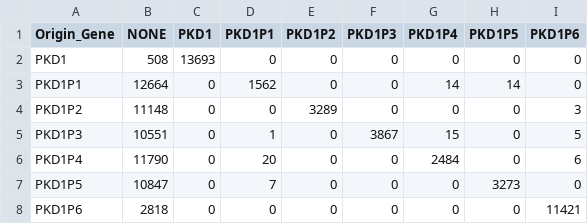
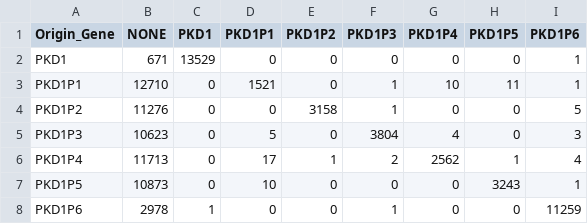
Before and after one commit to BioGeMT/ParaDISM, a TSV file: analysis/read_mapping_analysis/read_mapping_results_tsv_confusion_matrix.tsv, drawn as a sheet.

```diff
--- a/analysis/read_mapping_analysis/read_mapping_results_tsv_confusion_matrix.tsv
+++ b/analysis/read_mapping_analysis/read_mapping_results_tsv_confusion_matrix.tsv
@@ -1,8 +1,8 @@
 Origin_Gene	NONE	PKD1	PKD1P1	PKD1P2	PKD1P3	PKD1P4	PKD1P5	PKD1P6
-PKD1	508	13693	0	0	0	0	0	0
-PKD1P1	12664	0	1562	0	0	14	14	0
-PKD1P2	11148	0	0	3289	0	0	0	3
-PKD1P3	10551	0	1	0	3867	15	0	5
-PKD1P4	11790	0	20	0	0	2484	0	6
-PKD1P5	10847	0	7	0	0	0	3273	0
-PKD1P6	2818	0	0	0	0	0	0	11421
+PKD1	671	13529	0	0	0	0	0	1
+PKD1P1	12710	0	1521	0	1	10	11	1
+PKD1P2	11276	0	0	3158	1	0	0	5
+PKD1P3	10623	0	5	0	3804	4	0	3
+PKD1P4	11713	0	17	1	2	2562	1	4
+PKD1P5	10873	0	10	0	0	0	3243	1
+PKD1P6	2978	1	0	0	1	0	0	11259
```
Also changed, not shown: analysis/read_mapping_analysis/read_mapping_results_sam_confusion_matrix.tsv, 41 other files.
